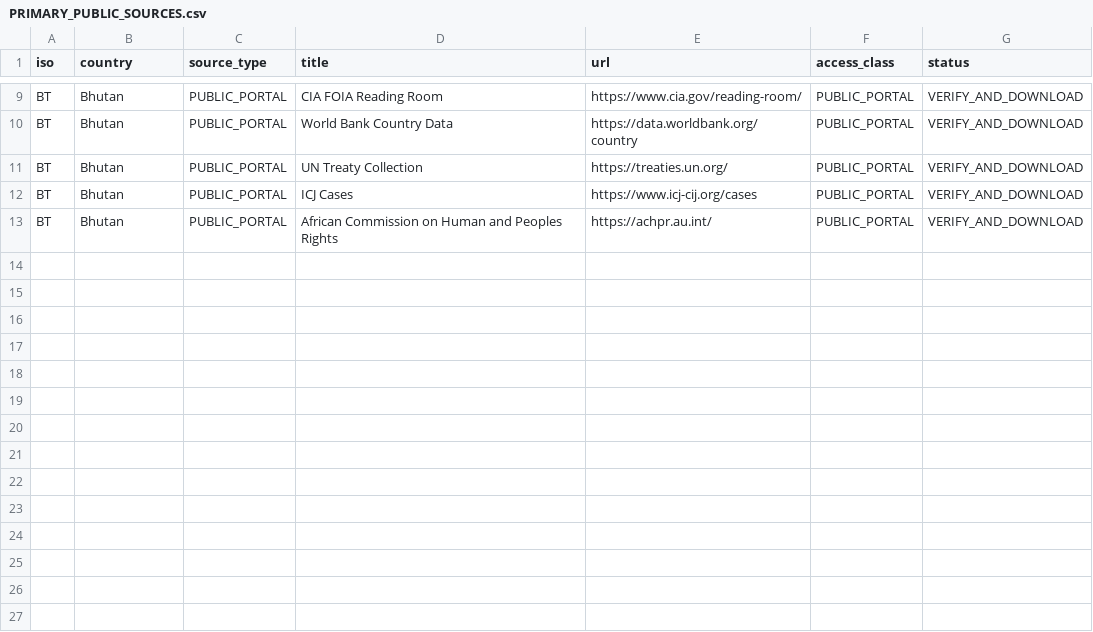
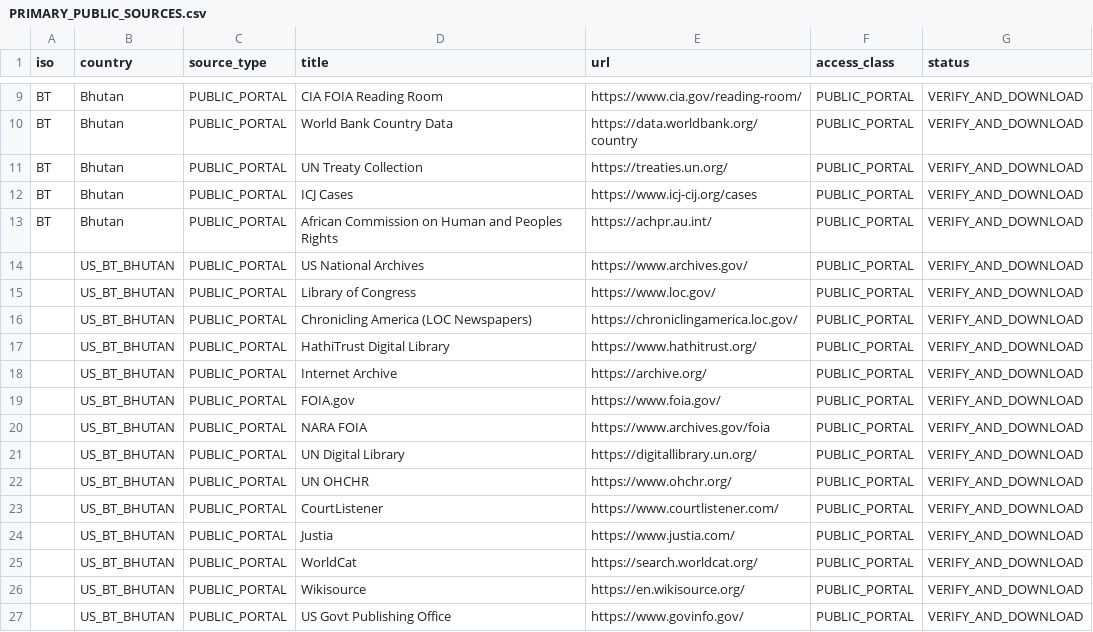
Before and after one commit to GlobalRestitutionAlliance/asia-us-bt-bhutan-master-litigation, a CSV file: 03_Evidentiary_Exhibits/PRIMARY_PUBLIC_SOURCES.csv, drawn as a sheet; only a part is shown, gaps mark what is left out.

Commit message:
Expand primary public source registries (Batch 2)

```diff
--- a/03_Evidentiary_Exhibits/PRIMARY_PUBLIC_SOURCES.csv
+++ b/03_Evidentiary_Exhibits/PRIMARY_PUBLIC_SOURCES.csv
@@ -13 +13,15 @@ BT,Bhutan,PUBLIC_PORTAL,ICJ Cases,https://www.icj-cij.org/cases,PUBLIC_PORTAL,VE
 BT,Bhutan,PUBLIC_PORTAL,African Commission on Human and Peoples Rights,https://achpr.au.int/,PUBLIC_PORTAL,VERIFY_AND_DOWNLOAD
+,US_BT_BHUTAN,PUBLIC_PORTAL,US National Archives,https://www.archives.gov/,PUBLIC_PORTAL,VERIFY_AND_DOWNLOAD
+,US_BT_BHUTAN,PUBLIC_PORTAL,Library of Congress,https://www.loc.gov/,PUBLIC_PORTAL,VERIFY_AND_DOWNLOAD
+,US_BT_BHUTAN,PUBLIC_PORTAL,Chronicling America (LOC Newspapers),https://chroniclingamerica.loc.gov/,PUBLIC_PORTAL,VERIFY_AND_DOWNLOAD
+,US_BT_BHUTAN,PUBLIC_PORTAL,HathiTrust Digital Library,https://www.hathitrust.org/,PUBLIC_PORTAL,VERIFY_AND_DOWNLOAD
+,US_BT_BHUTAN,PUBLIC_PORTAL,Internet Archive,https://archive.org/,PUBLIC_PORTAL,VERIFY_AND_DOWNLOAD
+,US_BT_BHUTAN,PUBLIC_PORTAL,FOIA.gov,https://www.foia.gov/,PUBLIC_PORTAL,VERIFY_AND_DOWNLOAD
+,US_BT_BHUTAN,PUBLIC_PORTAL,NARA FOIA,https://www.archives.gov/foia,PUBLIC_PORTAL,VERIFY_AND_DOWNLOAD
+,US_BT_BHUTAN,PUBLIC_PORTAL,UN Digital Library,https://digitallibrary.un.org/,PUBLIC_PORTAL,VERIFY_AND_DOWNLOAD
+,US_BT_BHUTAN,PUBLIC_PORTAL,UN OHCHR,https://www.ohchr.org/,PUBLIC_PORTAL,VERIFY_AND_DOWNLOAD
+,US_BT_BHUTAN,PUBLIC_PORTAL,CourtListener,https://www.courtlistener.com/,PUBLIC_PORTAL,VERIFY_AND_DOWNLOAD
+,US_BT_BHUTAN,PUBLIC_PORTAL,Justia,https://www.justia.com/,PUBLIC_PORTAL,VERIFY_AND_DOWNLOAD
+,US_BT_BHUTAN,PUBLIC_PORTAL,WorldCat,https://search.worldcat.org/,PUBLIC_PORTAL,VERIFY_AND_DOWNLOAD
+,US_BT_BHUTAN,PUBLIC_PORTAL,Wikisource,https://en.wikisource.org/,PUBLIC_PORTAL,VERIFY_AND_DOWNLOAD
+,US_BT_BHUTAN,PUBLIC_PORTAL,US Govt Publishing Office,https://www.govinfo.gov/,PUBLIC_PORTAL,VERIFY_AND_DOWNLOAD
```
Also changed, not shown: 2 other files.
